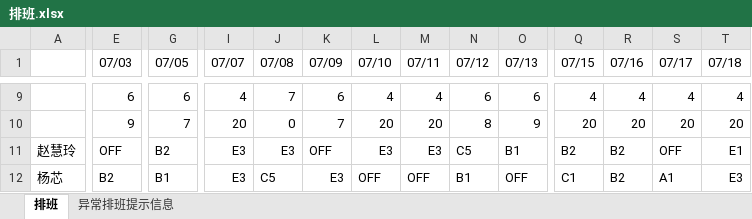
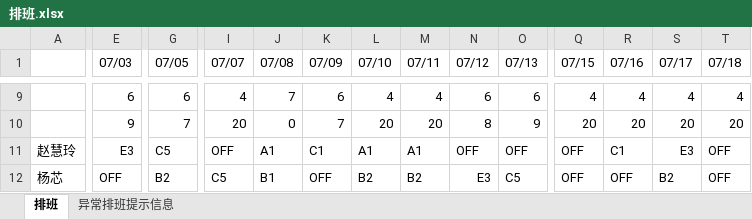
Before and after one commit to aidlucky/800TS_Project, an Excel workbook: scheduling/排班.xlsx, sheet 排班, drawn as a sheet; only a part is shown, gaps mark what is left out; values as stored, in another font and other column widths than the file's, no cell formats; the diff covers the shown part only; the diff names each change by its address in the sheet, - before the commit and + after, or states it on an @@ line.

```diff
--- a/scheduling/排班.xlsx (sheet 排班)
+++ b/scheduling/排班.xlsx (sheet 排班)
-E11 (07/03): OFF
+E11 (07/03): E3
-G11 (07/05): B2
+G11 (07/05): C5
-I11 (07/07): E3
+I11 (07/07): OFF
-J11 (07/08): E3
+J11 (07/08): A1
-K11 (07/09): OFF
+K11 (07/09): C1
-L11 (07/10): E3
+L11 (07/10): A1
-M11 (07/11): E3
+M11 (07/11): A1
-N11 (07/12): C5
+N11 (07/12): OFF
-O11 (07/13): B1
+O11 (07/13): OFF
-Q11 (07/15): B2
+Q11 (07/15): OFF
-R11 (07/16): B2
+R11 (07/16): C1
-S11 (07/17): OFF
+S11 (07/17): E3
-T11 (07/18): E1
+T11 (07/18): OFF
-E12 (07/03): B2
+E12 (07/03): OFF
-G12 (07/05): B1
+G12 (07/05): B2
-I12 (07/07): E3
+I12 (07/07): C5
-J12 (07/08): C5
+J12 (07/08): B1
-K12 (07/09): E3
+K12 (07/09): OFF
-L12 (07/10): OFF
+L12 (07/10): B2
-M12 (07/11): OFF
+M12 (07/11): B2
-N12 (07/12): B1
+N12 (07/12): E3
-O12 (07/13): OFF
+O12 (07/13): C5
-Q12 (07/15): C1
+Q12 (07/15): OFF
-R12 (07/16): B2
+R12 (07/16): OFF
-S12 (07/17): A1
+S12 (07/17): B2
-T12 (07/18): E3
+T12 (07/18): OFF
```
Also changed, not shown: 1178 edited cells elsewhere in this sheet, cell formats, scheduling/第一阶段 模板 （导入）20190704.xlsx, 1 other file.
